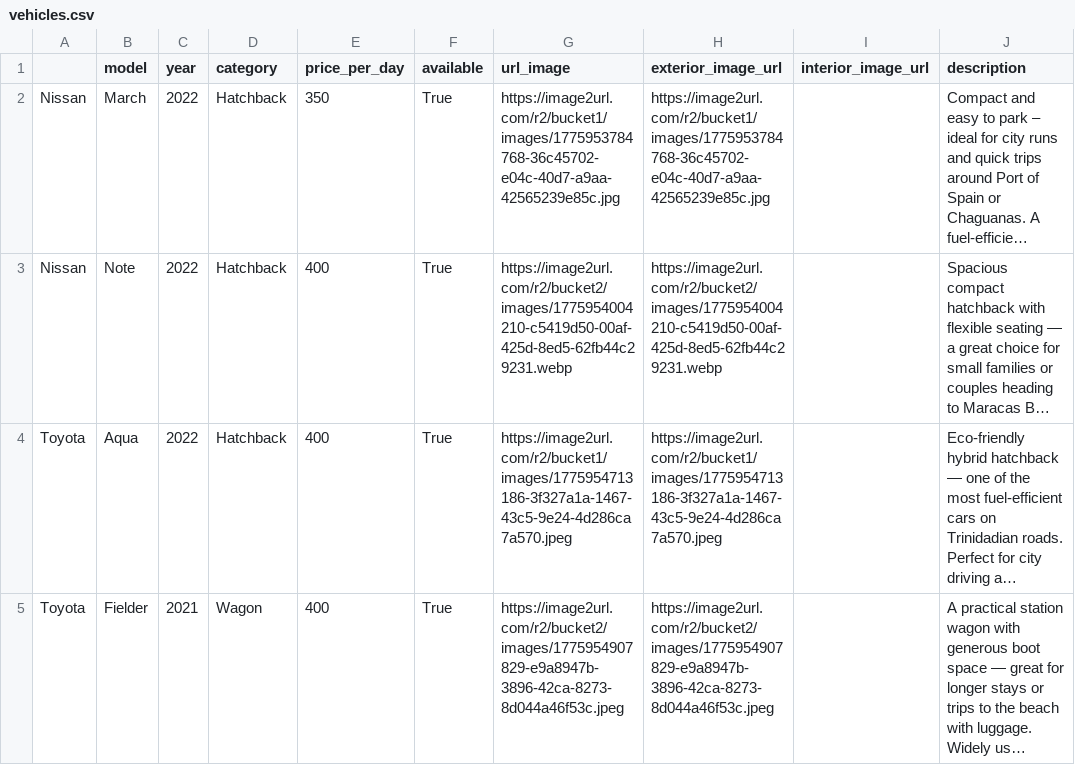
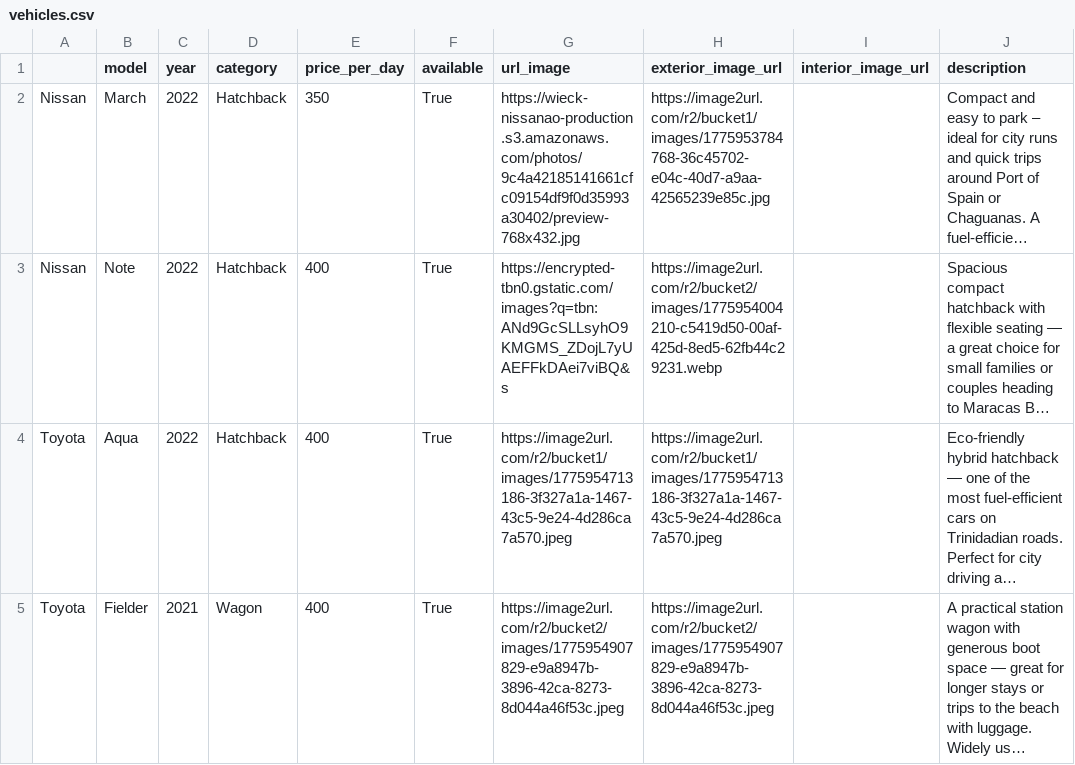
Before and after one commit to BrentHubbers/FlexDrive, a CSV file: vehicles.csv, drawn as a sheet; only a part is shown; long unchanged cells end in …; the diff names each change by its address in the sheet, - before the commit and + after, or states it on an @@ line.

```diff
--- a/vehicles.csv
+++ b/vehicles.csv
-G2 (url_image): https://image2url.com/r2/bucket1/images/1775953784768-36c45702-e04c-40d7-a9aa-42565239e85c.jpg
+G2 (url_image): https://wieck-nissanao-production.s3.amazonaws.com/photos/9c4a42185141661cfc09154df9f0d35993a30402/preview-768x432.jpg
-G3 (url_image): https://image2url.com/r2/bucket2/images/1775954004210-c5419d50-00af-425d-8ed5-62fb44c29231.webp
+G3 (url_image): https://encrypted-tbn0.gstatic.com/images?q=tbn:ANd9GcSLLsyhO9KMGMS_ZDojL7yUAEFFkDAei7viBQ&s
```
Also changed, not shown: 10 other files.
